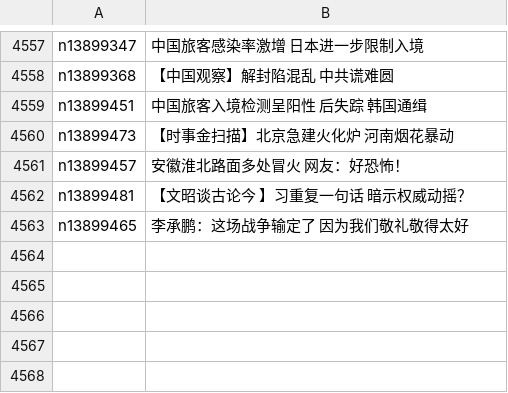
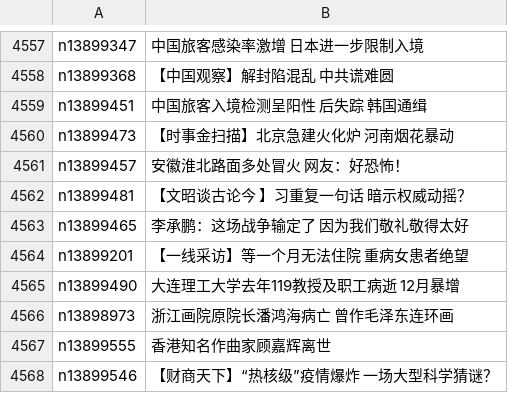
Before and after one commit to epic-marker/epoch-news, a CSV file: indexes/ncid280.csv, drawn as a sheet; only a part is shown, gaps mark what is left out.

```diff
--- a/indexes/ncid280.csv
+++ b/indexes/ncid280.csv
@@ -4563 +4563,6 @@ n13899481,【文昭谈古论今 】习重复一句话 暗示权威动摇？
 n13899465,李承鹏：这场战争输定了 因为我们敬礼敬得太好
+n13899201,【一线采访】等一个月无法住院 重病女患者绝望
+n13899490,大连理工大学去年119教授及职工病逝 12月暴增
+n13898973,浙江画院原院长潘鸿海病亡 曾作毛泽东连环画
+n13899555,香港知名作曲家顾嘉辉离世
+n13899546,【财商天下】“热核级”疫情爆炸 一场大型科学猜谜？
```
Also changed, not shown: indexes/ncid1078158.csv, indexes/ncid1349362.csv, 41 other files.
